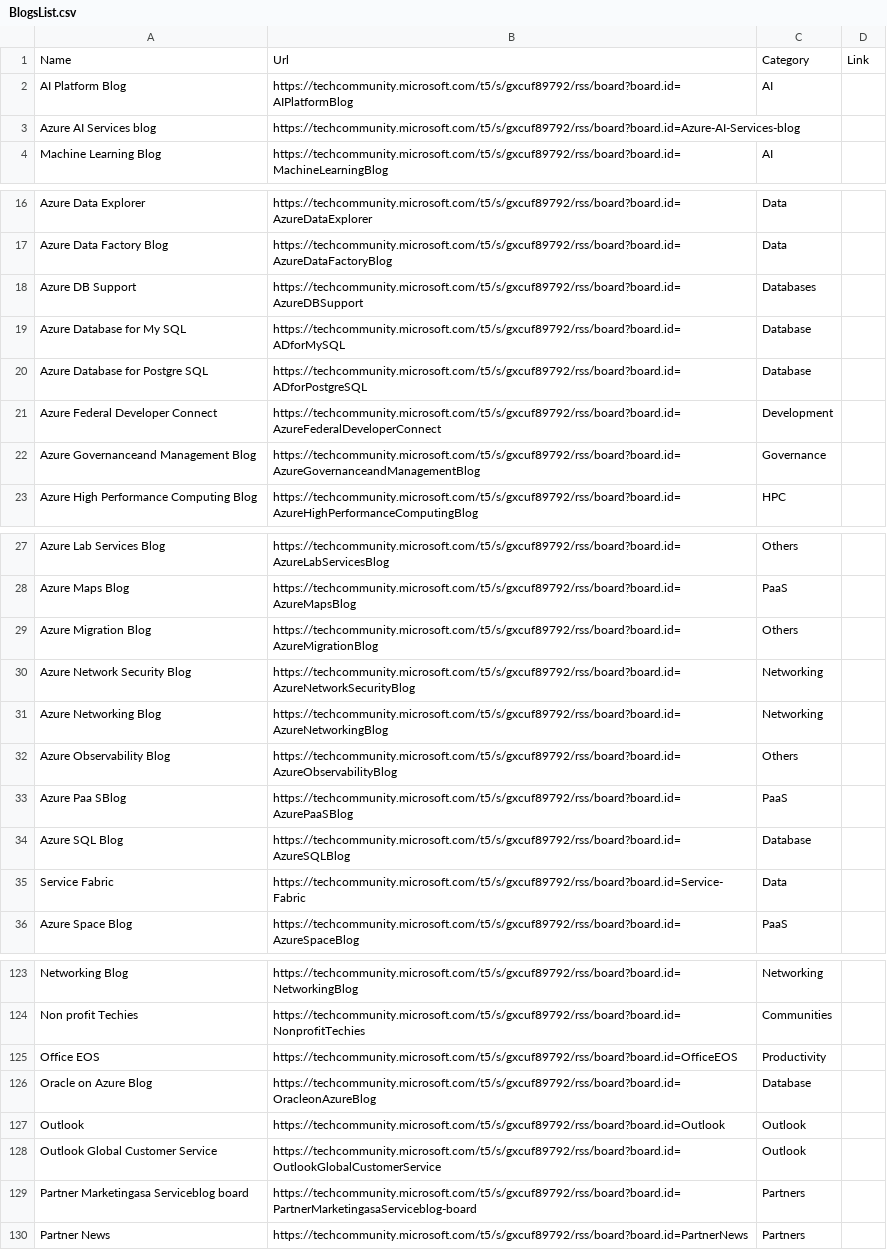
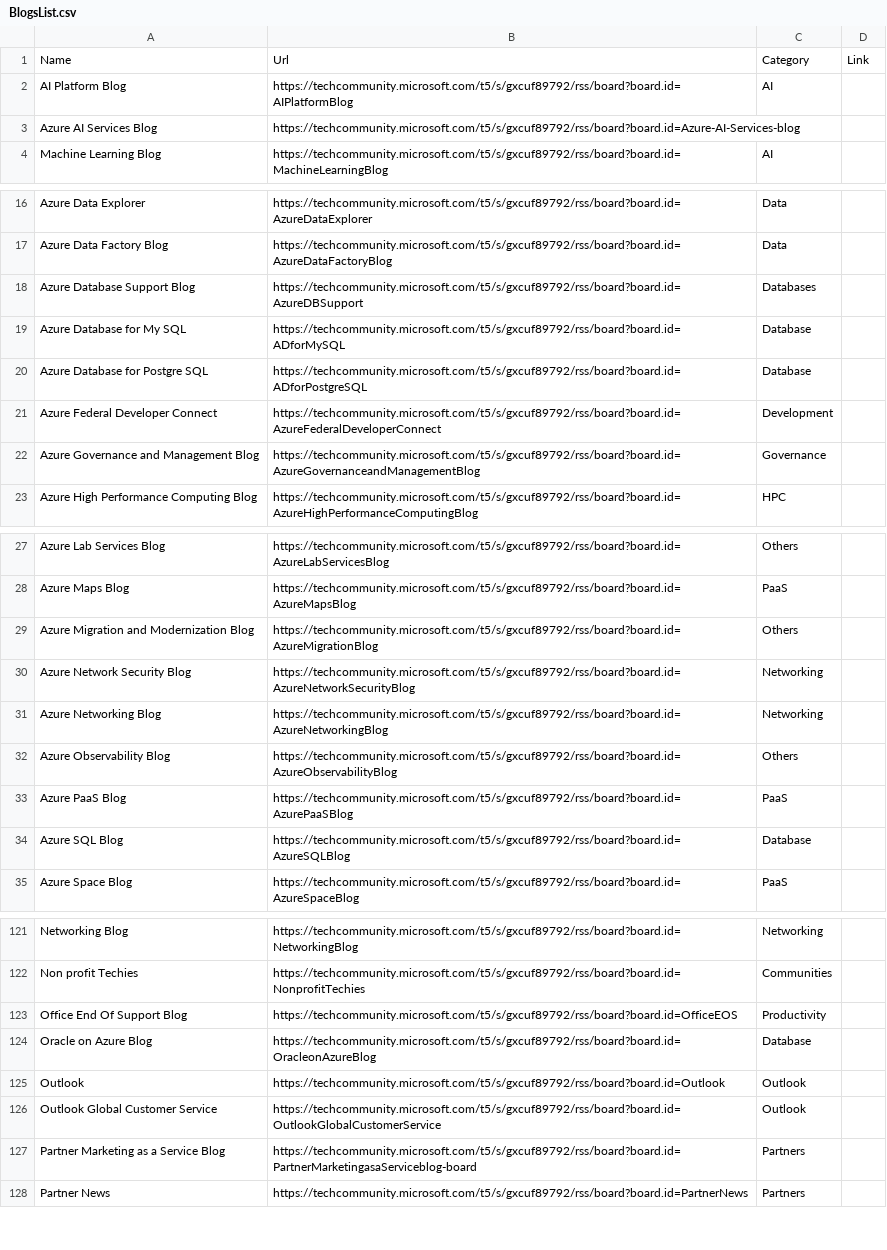
Before and after one commit to Benoit-Gaumard/Benoit-Gaumard.github.io, a CSV file: static/tools/BlogsList.csv, drawn as a sheet; only a part is shown, gaps mark what is left out; the diff covers the shown part only.

```diff
--- a/static/tools/BlogsList.csv
+++ b/static/tools/BlogsList.csv
@@ -2,3 +2,3 @@
 AI Platform Blog,https://techcommunity.microsoft.com/t5/s/gxcuf89792/rss/board?board.id=AIPlatformBlog,AI
-Azure AI Services blog,https://techcommunity.microsoft.com/t5/s/gxcuf89792/rss/board?board.id=Azure-AI-Services-blog
+Azure AI Services Blog,https://techcommunity.microsoft.com/t5/s/gxcuf89792/rss/board?board.id=Azure-AI-Services-blog
 Machine Learning Blog,https://techcommunity.microsoft.com/t5/s/gxcuf89792/rss/board?board.id=MachineLearningBlog,AI
@@ -17,3 +17,3 @@ Azure Data Explorer,https://techcommunity.microsoft.com/t5/s/gxcuf89792/rss/boar
 Azure Data Factory Blog,https://techcommunity.microsoft.com/t5/s/gxcuf89792/rss/board?board.id=AzureDataFactoryBlog,Data
-Azure DB Support,https://techcommunity.microsoft.com/t5/s/gxcuf89792/rss/board?board.id=AzureDBSupport,Databases
+Azure Database Support Blog,https://techcommunity.microsoft.com/t5/s/gxcuf89792/rss/board?board.id=AzureDBSupport,Databases
 Azure Database for My SQL,https://techcommunity.microsoft.com/t5/s/gxcuf89792/rss/board?board.id=ADforMySQL,Database
@@ -21,3 +21,3 @@ Azure Database for Postgre SQL,https://techcommunity.microsoft.com/t5/s/gxcuf897
 Azure Federal Developer Connect,https://techcommunity.microsoft.com/t5/s/gxcuf89792/rss/board?board.id=AzureFederalDeveloperConnect,Development
-Azure Governanceand Management Blog,https://techcommunity.microsoft.com/t5/s/gxcuf89792/rss/board?board.id=AzureGovernanceandManagementBlog,Governance
+Azure Governance and Management Blog,https://techcommunity.microsoft.com/t5/s/gxcuf89792/rss/board?board.id=AzureGovernanceandManagementBlog,Governance
 Azure High Performance Computing Blog,https://techcommunity.microsoft.com/t5/s/gxcuf89792/rss/board?board.id=AzureHighPerformanceComputingBlog,HPC
@@ -28,3 +28,3 @@ Azure Lab Services Blog,https://techcommunity.microsoft.com/t5/s/gxcuf89792/rss/
 Azure Maps Blog,https://techcommunity.microsoft.com/t5/s/gxcuf89792/rss/board?board.id=AzureMapsBlog,PaaS
-Azure Migration Blog,https://techcommunity.microsoft.com/t5/s/gxcuf89792/rss/board?board.id=AzureMigrationBlog,Others
+Azure Migration and Modernization Blog,https://techcommunity.microsoft.com/t5/s/gxcuf89792/rss/board?board.id=AzureMigrationBlog,Others
 Azure Network Security Blog,https://techcommunity.microsoft.com/t5/s/gxcuf89792/rss/board?board.id=AzureNetworkSecurityBlog,Networking
@@ -32,5 +32,4 @@ Azure Networking Blog,https://techcommunity.microsoft.com/t5/s/gxcuf89792/rss/bo
 Azure Observability Blog,https://techcommunity.microsoft.com/t5/s/gxcuf89792/rss/board?board.id=AzureObservabilityBlog,Others
-Azure Paa SBlog,https://techcommunity.microsoft.com/t5/s/gxcuf89792/rss/board?board.id=AzurePaaSBlog,PaaS
+Azure PaaS Blog,https://techcommunity.microsoft.com/t5/s/gxcuf89792/rss/board?board.id=AzurePaaSBlog,PaaS
 Azure SQL Blog,https://techcommunity.microsoft.com/t5/s/gxcuf89792/rss/board?board.id=AzureSQLBlog,Database
-Service Fabric,https://techcommunity.microsoft.com/t5/s/gxcuf89792/rss/board?board.id=Service-Fabric,Data
 Azure Space Blog,https://techcommunity.microsoft.com/t5/s/gxcuf89792/rss/board?board.id=AzureSpaceBlog,PaaS
@@ -124,3 +122,3 @@ Networking Blog,https://techcommunity.microsoft.com/t5/s/gxcuf89792/rss/board?bo
 Non profit Techies,https://techcommunity.microsoft.com/t5/s/gxcuf89792/rss/board?board.id=NonprofitTechies,Communities
-Office EOS,https://techcommunity.microsoft.com/t5/s/gxcuf89792/rss/board?board.id=OfficeEOS,Productivity
+Office End Of Support Blog,https://techcommunity.microsoft.com/t5/s/gxcuf89792/rss/board?board.id=OfficeEOS,Productivity
 Oracle on Azure Blog,https://techcommunity.microsoft.com/t5/s/gxcuf89792/rss/board?board.id=OracleonAzureBlog,Database
@@ -128,3 +126,3 @@ Outlook,https://techcommunity.microsoft.com/t5/s/gxcuf89792/rss/board?board.id=O
 Outlook Global Customer Service,https://techcommunity.microsoft.com/t5/s/gxcuf89792/rss/board?board.id=OutlookGlobalCustomerService,Outlook
-Partner Marketingasa Serviceblog board,https://techcommunity.microsoft.com/t5/s/gxcuf89792/rss/board?board.id=PartnerMarketingasaServiceblog-board,Partners
+Partner Marketing as a Service Blog,https://techcommunity.microsoft.com/t5/s/gxcuf89792/rss/board?board.id=PartnerMarketingasaServiceblog-board,Partners
 Partner News,https://techcommunity.microsoft.com/t5/s/gxcuf89792/rss/board?board.id=PartnerNews,Partners
```
Also changed, not shown: 1 removed row and 18 edited cells elsewhere in this file.
